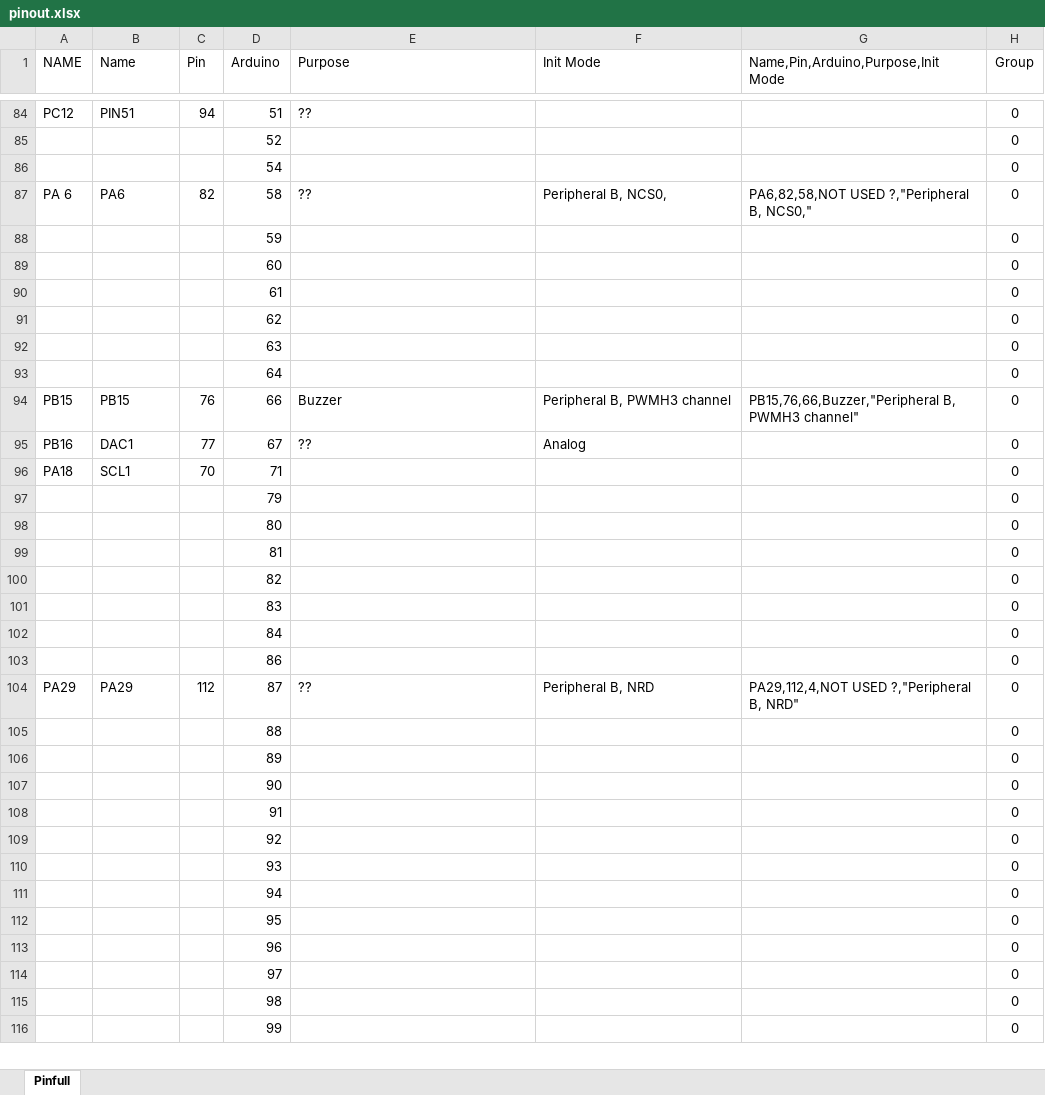
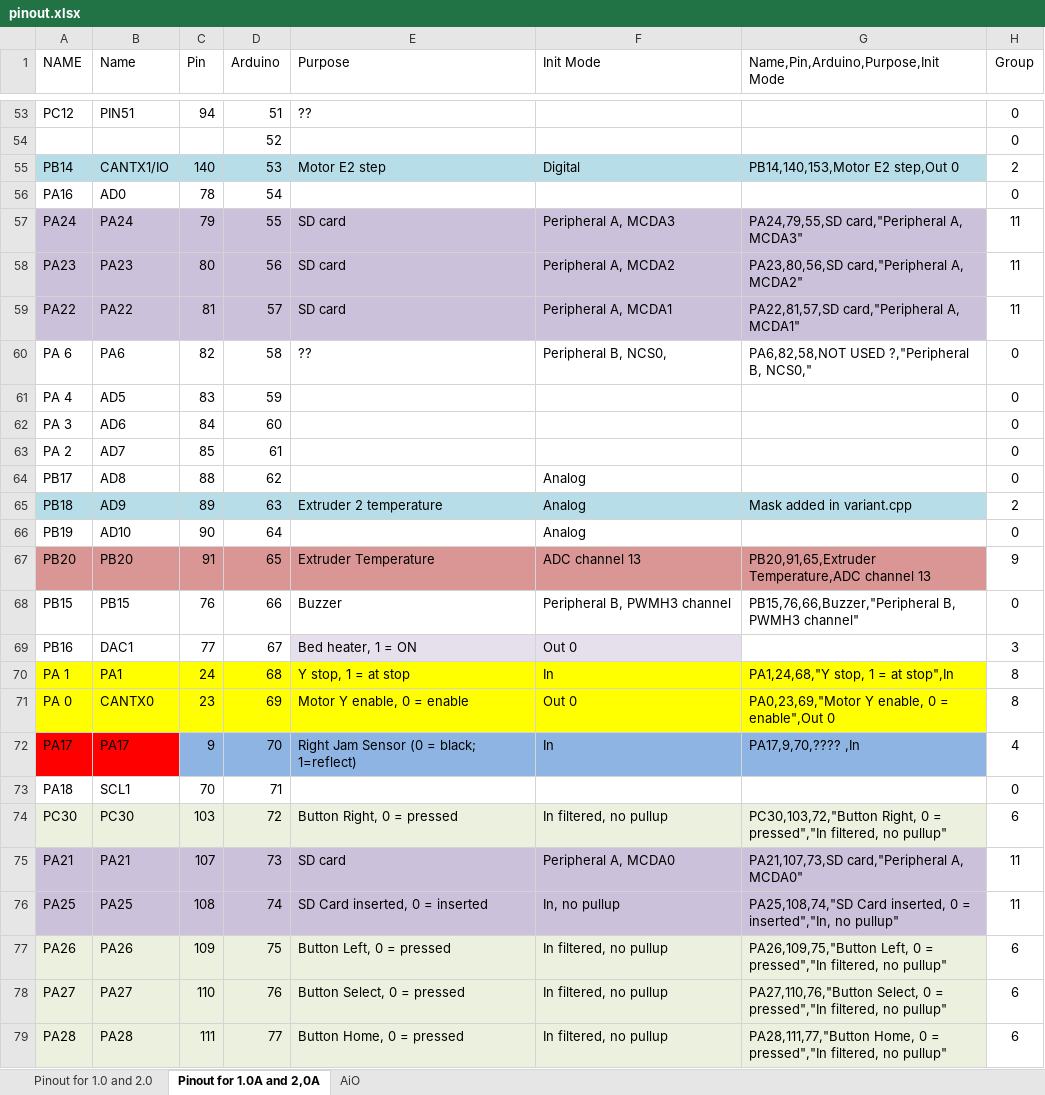
Before and after one commit to luc-github/Repetier-Firmware-4-Davinci, an Excel workbook: pinout.xlsx, sheet Pinout for 1.0A and 2,0A, drawn as a sheet; only a part is shown, gaps mark what is left out; the shorter side is filled out with more unchanged rows; values as stored, in another font and other column widths than the file's, no borders; removed rows and columns are numbered as before the commit, all else as after; the diff covers the shown part only; the diff names each change by its address in the sheet, - before the commit and + after, or states it on an @@ line.

```diff
--- a/pinout.xlsx (sheet Pinout for 1.0A and 2,0A)
+++ b/pinout.xlsx (sheet Pinout for 1.0A and 2,0A)
-sheet tab: Pinfull
+sheet tab: Pinout for 1.0A and 2,0A
+sheet tab: Pinout for 1.0 and 2.0
+sheet tab: AiO
-row 86:  |  |  | 54 |  |  |  | 0
@@ row 60 moved to row 55: PB14 @@
+row 56: PA16 | AD0 | 78 | 54 |  |  |  | 0
@@ row 13 moved to row 57: PA24 @@
@@ row 14 moved to row 58: PA23 @@
@@ row 15 moved to row 59: PA22 @@
-row 88:  |  |  | 59 |  |  |  | 0
-row 89:  |  |  | 60 |  |  |  | 0
-row 90:  |  |  | 61 |  |  |  | 0
-row 91:  |  |  | 62 |  |  |  | 0
-row 92:  |  |  | 63 |  |  |  | 0
-row 93:  |  |  | 64 |  |  |  | 0
+row 61: PA 4 | AD5 | 83 | 59 |  |  |  | 0
+row 62: PA 3 | AD6 | 84 | 60 |  |  |  | 0
+row 63: PA 2 | AD7 | 85 | 61 |  |  |  | 0
+row 64: PB17 | AD8 | 88 | 62 |  | Analog |  | 0
+row 65: PB18 | AD9 | 89 | 63 | Extruder 2 temperature | Analog | Mask added in variant.cpp | 2
+row 66: PB19 | AD10 | 90 | 64 |  | Analog |  | 0
@@ row 32 moved to row 67: PB20 @@
-E69 (Purpose): ??
+E69 (Purpose): Bed heater, 1 = ON
-E69:F69 fill: none
+E69:F69 fill: #E6E0EC
-F69 (Init Mode): Analog
+F69 (Init Mode): Out 0
-H69 (Group): 0
+H69 (Group): 3
@@ row 35 moved to row 70: PA 1 @@
@@ row 36 moved to row 71: PA 0 @@
@@ row 50 moved to row 72: PA17 @@
@@ row 43 moved to row 74: PC30 @@
@@ row 16 moved to row 75: PA21 @@
@@ row 17 moved to row 76: PA25 @@
@@ row 44 moved to row 77: PA26 @@
@@ row 45 moved to row 78: PA27 @@
@@ row 46 moved to row 79: PA28 @@
```
Also changed, not shown: 4 added rows, 11 removed rows and 51 moved rows elsewhere in this sheet, bed-extruder-tables.xlsx, 53 other files.
